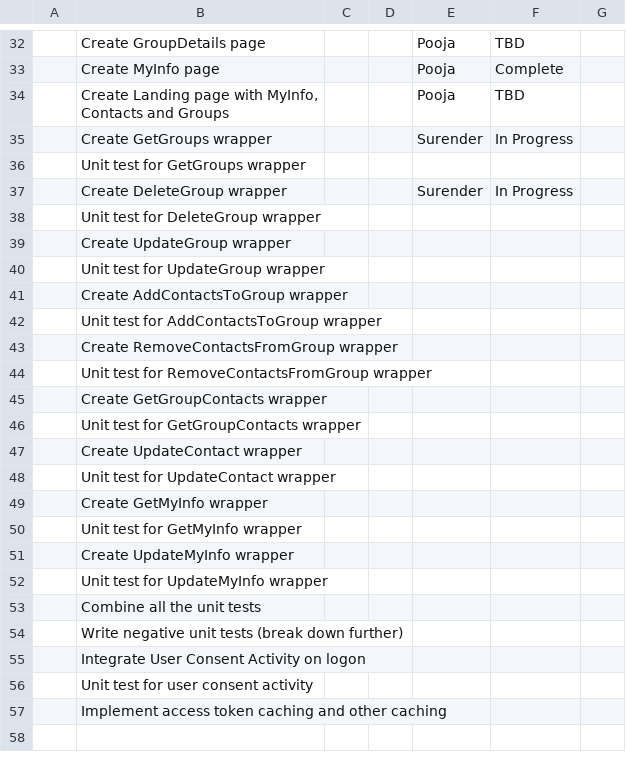
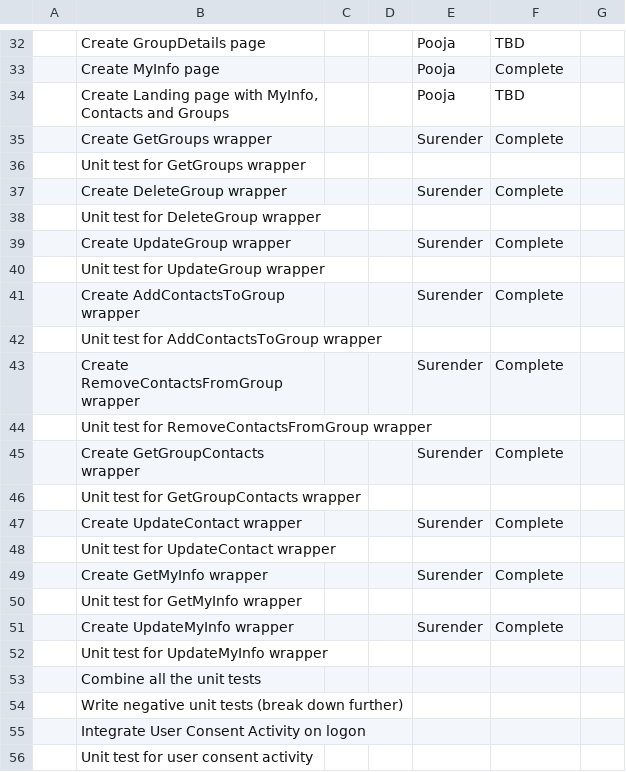
Before and after one commit to reidwooten99/att-sdk-android, a CSV file: TestAABApp/TaskListForAabAndroid.csv, drawn as a sheet; only a part is shown, gaps mark what is left out; the shorter side is filled out with more unchanged rows; the diff covers the shown part only; the diff names each change by its address in the sheet, - before the commit and + after, or states it on an @@ line.

```diff
--- a/TestAABApp/TaskListForAabAndroid.csv
+++ b/TestAABApp/TaskListForAabAndroid.csv
-F35: In Progress
+F35: Complete
-F37: In Progress
+F37: Complete
-E39: (empty)
+E39: Surender
-F39: (empty)
+F39: Complete
-E41: (empty)
+E41: Surender
-F41: (empty)
+F41: Complete
-E43: (empty)
+E43: Surender
-F43: (empty)
+F43: Complete
-E45: (empty)
+E45: Surender
-F45: (empty)
+F45: Complete
-E47: (empty)
+E47: Surender
-F47: (empty)
+F47: Complete
-E49: (empty)
+E49: Surender
-F49: (empty)
+F49: Complete
-E51: (empty)
+E51: Surender
-F51: (empty)
+F51: Complete
```
Also changed, not shown: 18 edited cells elsewhere in this file, 1 other file.
